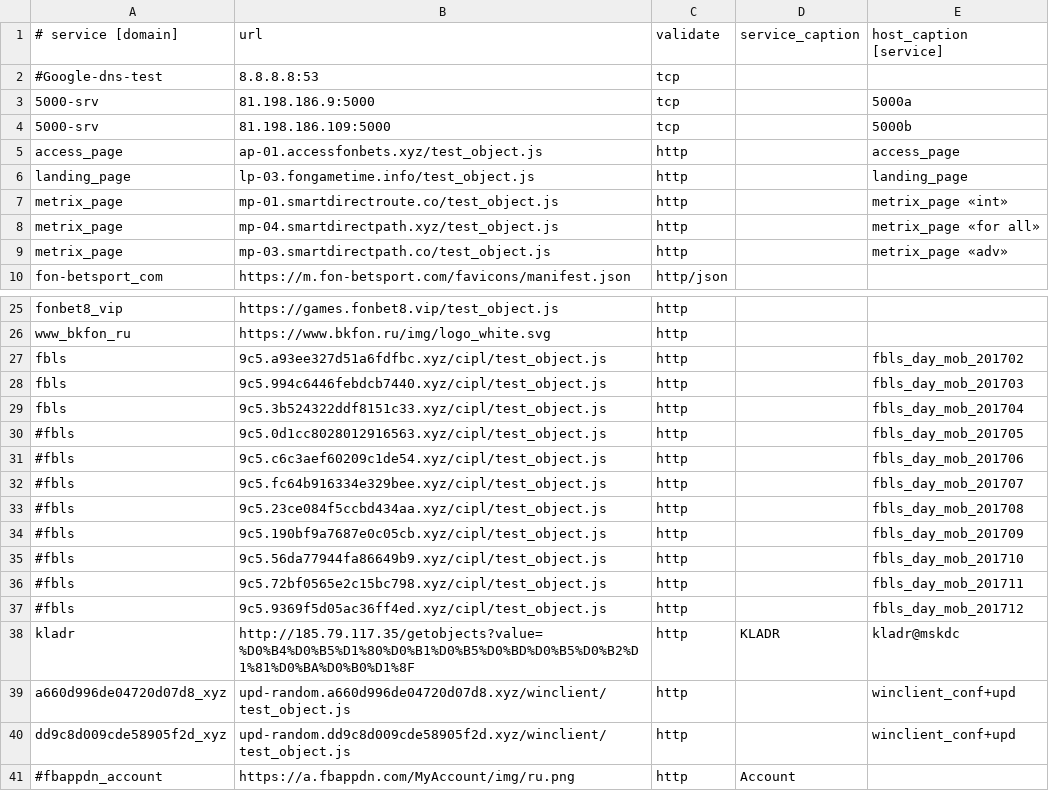
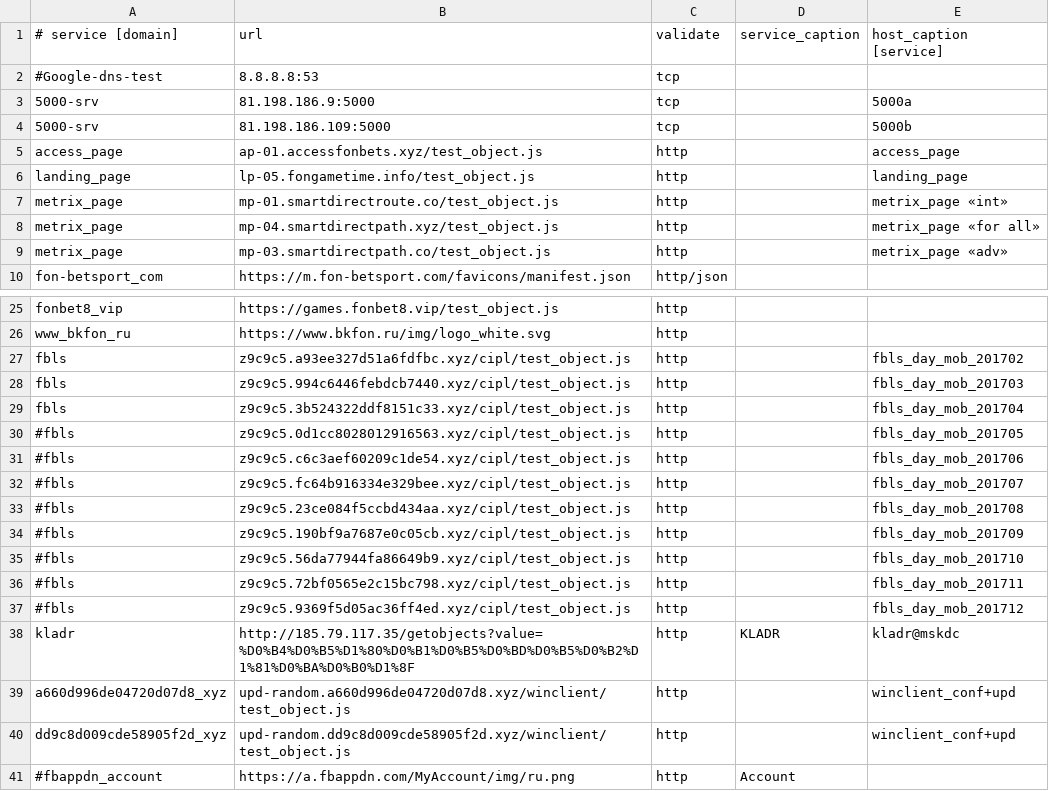
Before and after one commit to fbcloudstuff/apps, a CSV file: ban-monitoring/4hsoft_ban_monitoring.csv, drawn as a sheet; only a part is shown, gaps mark what is left out.

Commit message:
update ban-monitoring.csv

```diff
--- a/ban-monitoring/4hsoft_ban_monitoring.csv
+++ b/ban-monitoring/4hsoft_ban_monitoring.csv
@@ -5,3 +5,3 @@
 access_page;ap-01.accessfonbets.xyz/test_object.js;http;;access_page
-landing_page;lp-03.fongametime.info/test_object.js;http;;landing_page
+landing_page;lp-05.fongametime.info/test_object.js;http;;landing_page
 metrix_page;mp-01.smartdirectroute.co/test_object.js;http;;metrix_page «int»
@@ -26,13 +26,13 @@ fonbet8_vip;https://games.fonbet8.vip/test_object.js;http;;
 www_bkfon_ru;https://www.bkfon.ru/img/logo_white.svg;http;;
-fbls;9c5.a93ee327d51a6fdfbc.xyz/cipl/test_object.js;http;;fbls_day_mob_201702
-fbls;9c5.994c6446febdcb7440.xyz/cipl/test_object.js;http;;fbls_day_mob_201703
-fbls;9c5.3b524322ddf8151c33.xyz/cipl/test_object.js;http;;fbls_day_mob_201704
-#fbls;9c5.0d1cc8028012916563.xyz/cipl/test_object.js;http;;fbls_day_mob_201705
-#fbls;9c5.c6c3aef60209c1de54.xyz/cipl/test_object.js;http;;fbls_day_mob_201706
-#fbls;9c5.fc64b916334e329bee.xyz/cipl/test_object.js;http;;fbls_day_mob_201707
-#fbls;9c5.23ce084f5ccbd434aa.xyz/cipl/test_object.js;http;;fbls_day_mob_201708
-#fbls;9c5.190bf9a7687e0c05cb.xyz/cipl/test_object.js;http;;fbls_day_mob_201709
-#fbls;9c5.56da77944fa86649b9.xyz/cipl/test_object.js;http;;fbls_day_mob_201710
-#fbls;9c5.72bf0565e2c15bc798.xyz/cipl/test_object.js;http;;fbls_day_mob_201711
-#fbls;9c5.9369f5d05ac36ff4ed.xyz/cipl/test_object.js;http;;fbls_day_mob_201712
+fbls;z9c9c5.a93ee327d51a6fdfbc.xyz/cipl/test_object.js;http;;fbls_day_mob_201702
+fbls;z9c9c5.994c6446febdcb7440.xyz/cipl/test_object.js;http;;fbls_day_mob_201703
+fbls;z9c9c5.3b524322ddf8151c33.xyz/cipl/test_object.js;http;;fbls_day_mob_201704
+#fbls;z9c9c5.0d1cc8028012916563.xyz/cipl/test_object.js;http;;fbls_day_mob_201705
+#fbls;z9c9c5.c6c3aef60209c1de54.xyz/cipl/test_object.js;http;;fbls_day_mob_201706
+#fbls;z9c9c5.fc64b916334e329bee.xyz/cipl/test_object.js;http;;fbls_day_mob_201707
+#fbls;z9c9c5.23ce084f5ccbd434aa.xyz/cipl/test_object.js;http;;fbls_day_mob_201708
+#fbls;z9c9c5.190bf9a7687e0c05cb.xyz/cipl/test_object.js;http;;fbls_day_mob_201709
+#fbls;z9c9c5.56da77944fa86649b9.xyz/cipl/test_object.js;http;;fbls_day_mob_201710
+#fbls;z9c9c5.72bf0565e2c15bc798.xyz/cipl/test_object.js;http;;fbls_day_mob_201711
+#fbls;z9c9c5.9369f5d05ac36ff4ed.xyz/cipl/test_object.js;http;;fbls_day_mob_201712
 kladr;http://185.79.117.35/getobjects?value=%D0%B4%D0%B5%D1%80%D0%B1%D0%B5%D0%BD%D0%B5%D0%B2%D1%81%D0%BA%D0%B0%D1%8F;http;KLADR;kladr@mskdc
```
